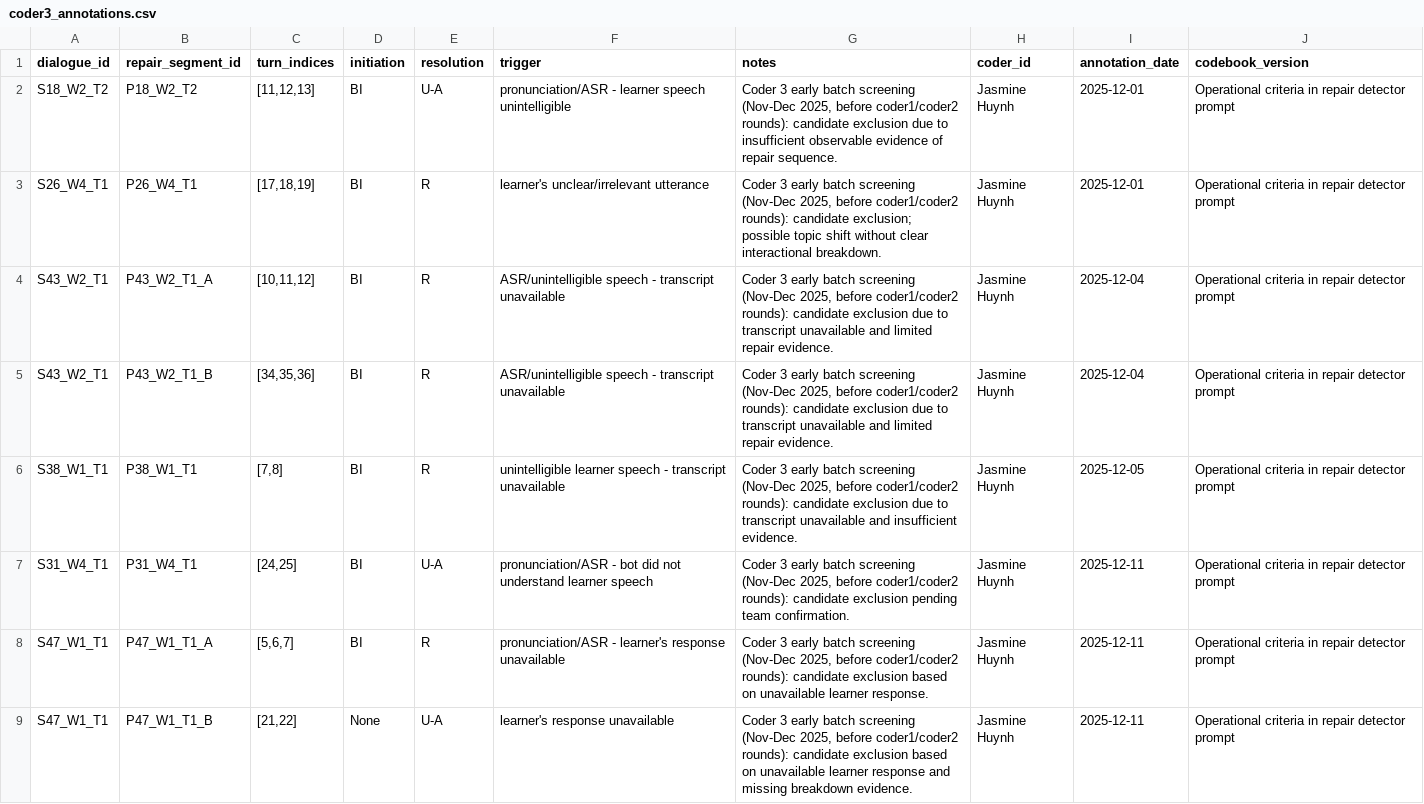
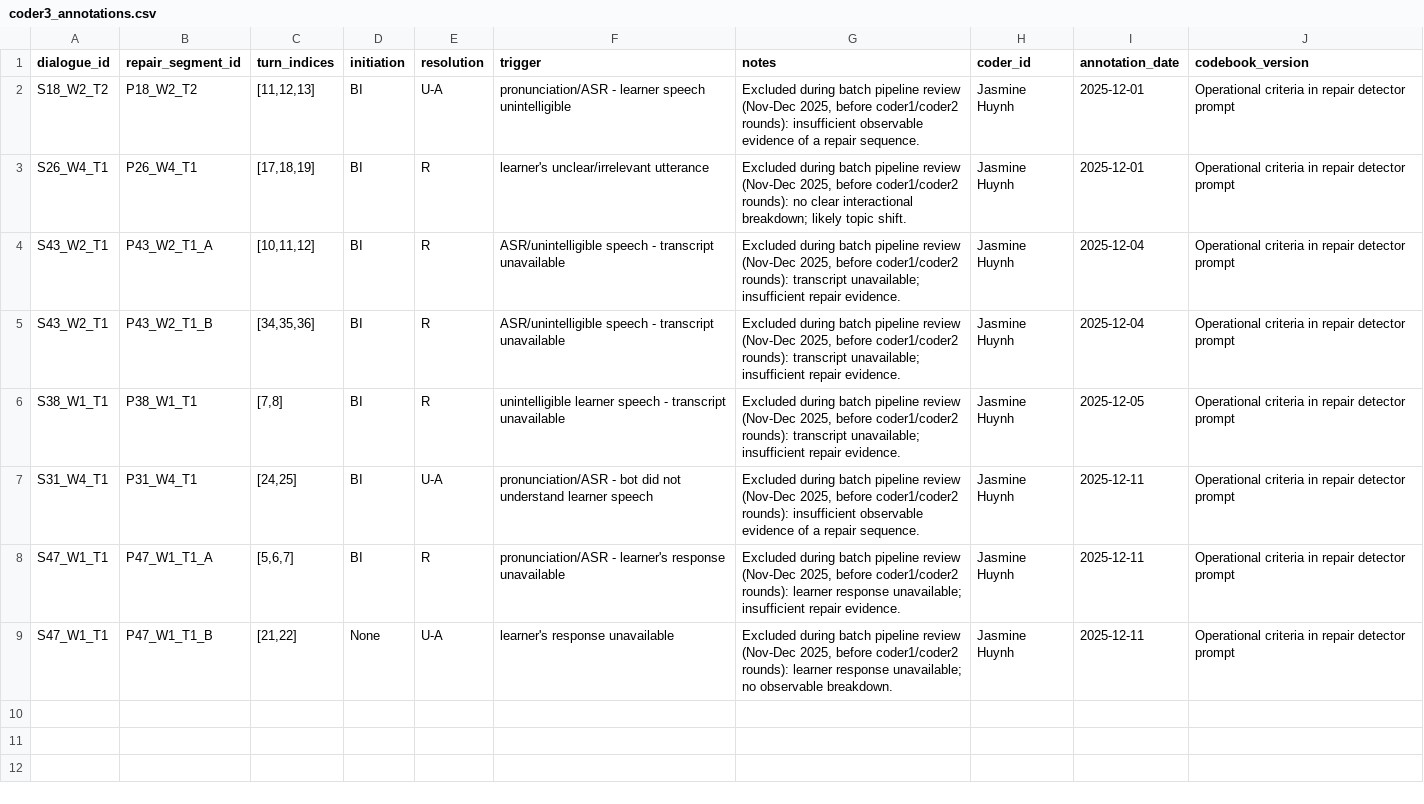
Before and after one commit to jasminehuynh11/learner-ai-tbc-interactional-repair, a CSV file: validation/coder3_annotations.csv, drawn as a sheet.

```diff
--- a/validation/coder3_annotations.csv
+++ b/validation/coder3_annotations.csv
@@ -1,9 +1,9 @@
 dialogue_id,repair_segment_id,turn_indices,initiation,resolution,trigger,notes,coder_id,annotation_date,codebook_version
-S18_W2_T2,P18_W2_T2,"[11,12,13]",BI,U-A,pronunciation/ASR - learner speech unintelligible,"Coder 3 early batch screening (Nov-Dec 2025, before coder1/coder2 rounds): candidate exclusion due to insufficient observable evidence of repair sequence.",Jasmine Huynh,2025-12-01,Operational criteria in repair detector prompt
-S26_W4_T1,P26_W4_T1,"[17,18,19]",BI,R,learner's unclear/irrelevant utterance,"Coder 3 early batch screening (Nov-Dec 2025, before coder1/coder2 rounds): candidate exclusion; possible topic shift without clear interactional breakdown.",Jasmine Huynh,2025-12-01,Operational criteria in repair detector prompt
-S43_W2_T1,P43_W2_T1_A,"[10,11,12]",BI,R,ASR/unintelligible speech - transcript unavailable,"Coder 3 early batch screening (Nov-Dec 2025, before coder1/coder2 rounds): candidate exclusion due to transcript unavailable and limited repair evidence.",Jasmine Huynh,2025-12-04,Operational criteria in repair detector prompt
-S43_W2_T1,P43_W2_T1_B,"[34,35,36]",BI,R,ASR/unintelligible speech - transcript unavailable,"Coder 3 early batch screening (Nov-Dec 2025, before coder1/coder2 rounds): candidate exclusion due to transcript unavailable and limited repair evidence.",Jasmine Huynh,2025-12-04,Operational criteria in repair detector prompt
-S38_W1_T1,P38_W1_T1,"[7,8]",BI,R,unintelligible learner speech - transcript unavailable,"Coder 3 early batch screening (Nov-Dec 2025, before coder1/coder2 rounds): candidate exclusion due to transcript unavailable and insufficient evidence.",Jasmine Huynh,2025-12-05,Operational criteria in repair detector prompt
-S31_W4_T1,P31_W4_T1,"[24,25]",BI,U-A,pronunciation/ASR - bot did not understand learner speech,"Coder 3 early batch screening (Nov-Dec 2025, before coder1/coder2 rounds): candidate exclusion pending team confirmation.",Jasmine Huynh,2025-12-11,Operational criteria in repair detector prompt
-S47_W1_T1,P47_W1_T1_A,"[5,6,7]",BI,R,pronunciation/ASR - learner's response unavailable,"Coder 3 early batch screening (Nov-Dec 2025, before coder1/coder2 rounds): candidate exclusion based on unavailable learner response.",Jasmine Huynh,2025-12-11,Operational criteria in repair detector prompt
-S47_W1_T1,P47_W1_T1_B,"[21,22]",None,U-A,learner's response unavailable,"Coder 3 early batch screening (Nov-Dec 2025, before coder1/coder2 rounds): candidate exclusion based on unavailable learner response and missing breakdown evidence.",Jasmine Huynh,2025-12-11,Operational criteria in repair detector prompt
+S18_W2_T2,P18_W2_T2,"[11,12,13]",BI,U-A,pronunciation/ASR - learner speech unintelligible,"Excluded during batch pipeline review (Nov-Dec 2025, before coder1/coder2 rounds): insufficient observable evidence of a repair sequence.",Jasmine Huynh,2025-12-01,Operational criteria in repair detector prompt
+S26_W4_T1,P26_W4_T1,"[17,18,19]",BI,R,learner's unclear/irrelevant utterance,"Excluded during batch pipeline review (Nov-Dec 2025, before coder1/coder2 rounds): no clear interactional breakdown; likely topic shift.",Jasmine Huynh,2025-12-01,Operational criteria in repair detector prompt
+S43_W2_T1,P43_W2_T1_A,"[10,11,12]",BI,R,ASR/unintelligible speech - transcript unavailable,"Excluded during batch pipeline review (Nov-Dec 2025, before coder1/coder2 rounds): transcript unavailable; insufficient repair evidence.",Jasmine Huynh,2025-12-04,Operational criteria in repair detector prompt
+S43_W2_T1,P43_W2_T1_B,"[34,35,36]",BI,R,ASR/unintelligible speech - transcript unavailable,"Excluded during batch pipeline review (Nov-Dec 2025, before coder1/coder2 rounds): transcript unavailable; insufficient repair evidence.",Jasmine Huynh,2025-12-04,Operational criteria in repair detector prompt
+S38_W1_T1,P38_W1_T1,"[7,8]",BI,R,unintelligible learner speech - transcript unavailable,"Excluded during batch pipeline review (Nov-Dec 2025, before coder1/coder2 rounds): transcript unavailable; insufficient repair evidence.",Jasmine Huynh,2025-12-05,Operational criteria in repair detector prompt
+S31_W4_T1,P31_W4_T1,"[24,25]",BI,U-A,pronunciation/ASR - bot did not understand learner speech,"Excluded during batch pipeline review (Nov-Dec 2025, before coder1/coder2 rounds): insufficient observable evidence of a repair sequence.",Jasmine Huynh,2025-12-11,Operational criteria in repair detector prompt
+S47_W1_T1,P47_W1_T1_A,"[5,6,7]",BI,R,pronunciation/ASR - learner's response unavailable,"Excluded during batch pipeline review (Nov-Dec 2025, before coder1/coder2 rounds): learner response unavailable; insufficient repair evidence.",Jasmine Huynh,2025-12-11,Operational criteria in repair detector prompt
+S47_W1_T1,P47_W1_T1_B,"[21,22]",None,U-A,learner's response unavailable,"Excluded during batch pipeline review (Nov-Dec 2025, before coder1/coder2 rounds): learner response unavailable; no observable breakdown.",Jasmine Huynh,2025-12-11,Operational criteria in repair detector prompt
```
Also changed, not shown: validation/validation_dates_metadata.csv, 4 other files.
